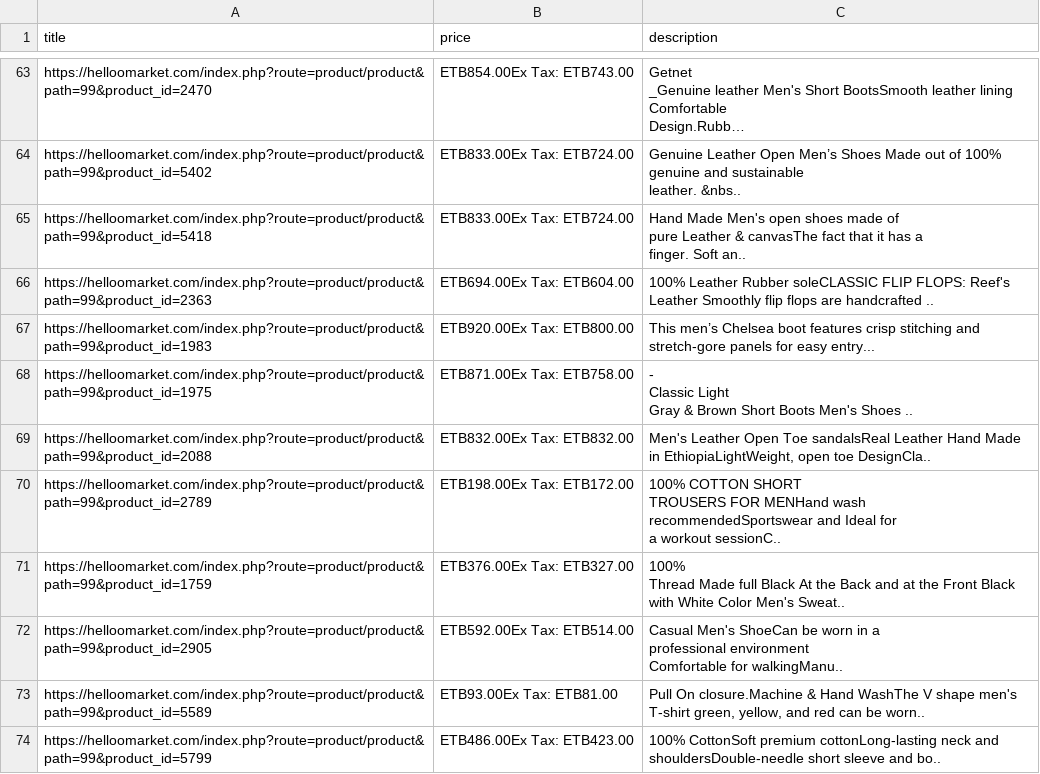
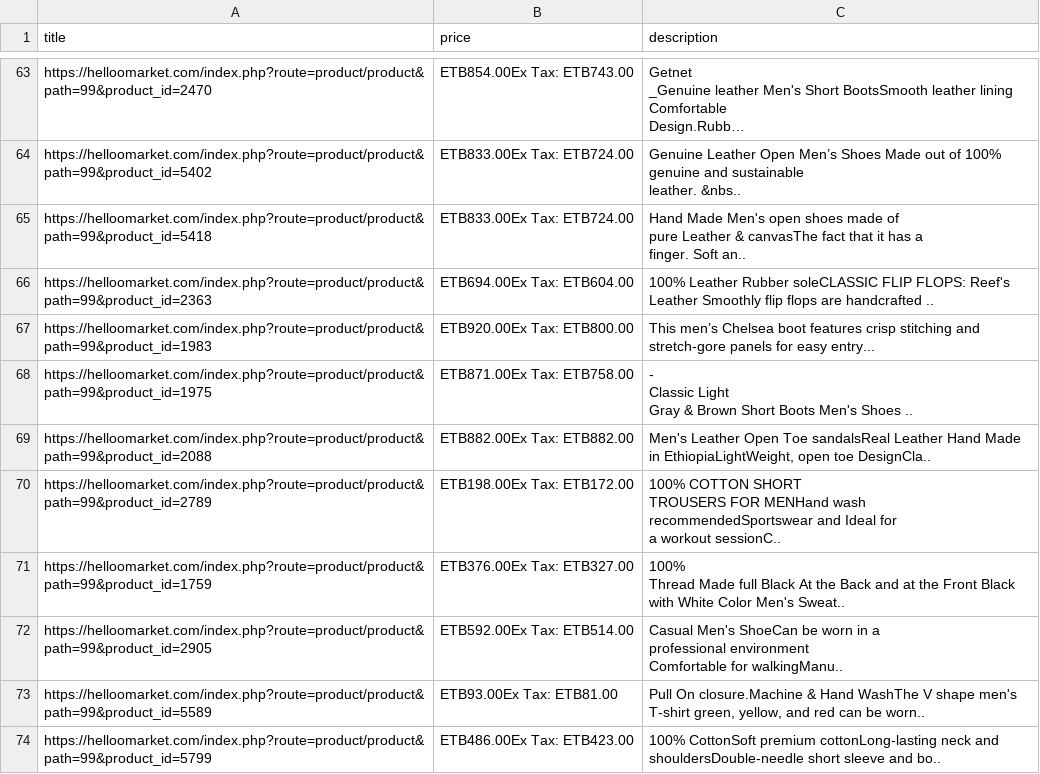
Before and after one commit to rexxgit/web-scraping, a CSV file: web-scraping/ecommerce/hellomarket2.csv, drawn as a sheet; only a part is shown, gaps mark what is left out; long unchanged cells end in ….

```diff
--- a/web-scraping/ecommerce/hellomarket2.csv
+++ b/web-scraping/ecommerce/hellomarket2.csv
@@ -120,3 +120,3 @@ Classic Light
 Gray & Brown Short Boots Men's Shoes .."
-https://helloomarket.com/index.php?route=product/product&path=99&product_id=2088,ETB832.00Ex Tax: ETB832.00,"Men's Leather Open Toe sandalsReal Leather Hand Made in EthiopiaLightWeight, open toe DesignCla.."
+https://helloomarket.com/index.php?route=product/product&path=99&product_id=2088,ETB882.00Ex Tax: ETB882.00,"Men's Leather Open Toe sandalsReal Leather Hand Made in EthiopiaLightWeight, open toe DesignCla.."
 https://helloomarket.com/index.php?route=product/product&path=99&product_id=2789,ETB198.00Ex Tax: ETB172.00,"100% COTTON SHORT
```
